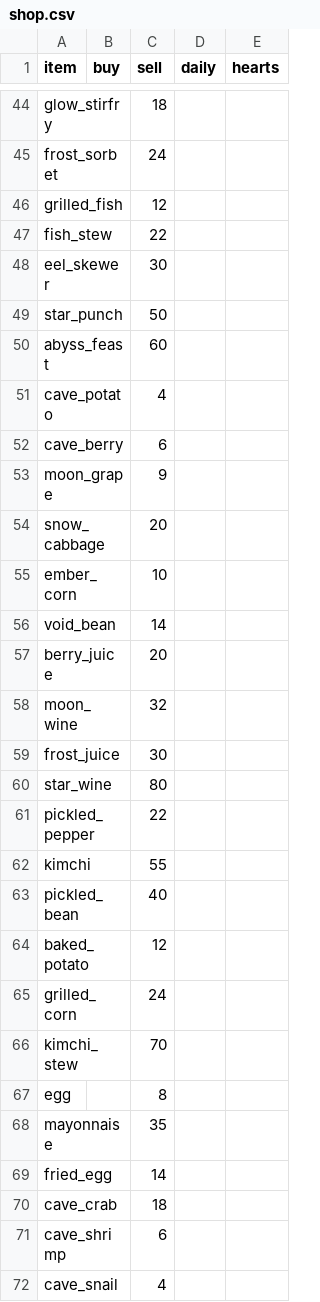
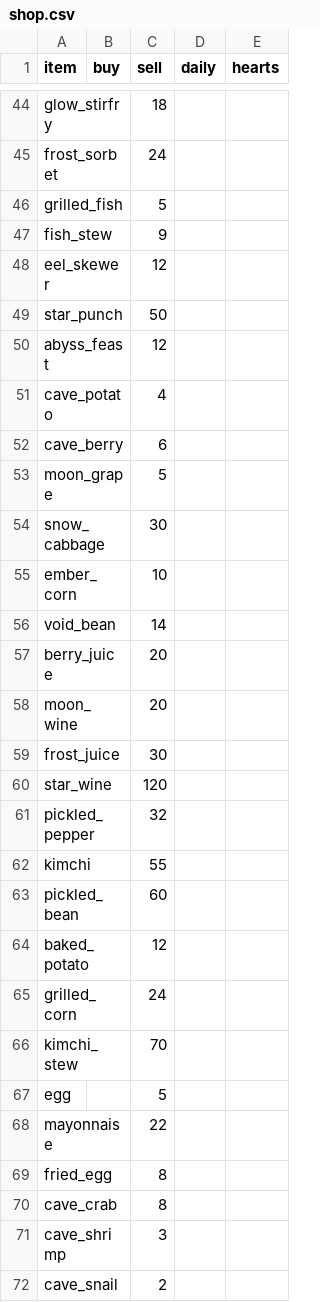
Before and after one commit to LeArc6910/pray-to, a CSV file: Assets/_Project/Data/Npcs/shop.csv, drawn as a sheet; only a part is shown, gaps mark what is left out; the diff covers the shown part only.

Commit message:
Balance coins and rifts with economy and rift sims
The sandbox gains --economy, coins an hour from a crop tile, fishing by
hand, a chicken, a crab pot and gear sales against what the shop asks,
and --rift, bots closing void rifts tier after tier.

Fishing paid fifteen times what an eight-tile farm did, so bites now
take 8 to 20 seconds and fish and fish dishes are cheaper: about 680
coins an hour in the plain cave, up to 1650 deep down. Deeper crops
earn more per tile and processing always pays; eggs, mayonnaise, crab
pot catches and the rift key were set to match.

Rifts were trivial in void gear, so only the deepest monsters come
through and start five times as tough and twice as strong: tier 1 takes
two players half a minute, they start falling at tier 5 and tier 7
nears the time limit. Life skills took minutes to max, so levels cost
twice as much and fishing and mining give less.

```diff
--- a/Assets/_Project/Data/Npcs/shop.csv
+++ b/Assets/_Project/Data/Npcs/shop.csv
@@ -45,11 +45,11 @@ glow_stirfry,,18,,
 frost_sorbet,,24,,
-grilled_fish,,12,,
-fish_stew,,22,,
-eel_skewer,,30,,
+grilled_fish,,5,,
+fish_stew,,9,,
+eel_skewer,,12,,
 star_punch,,50,,
-abyss_feast,,60,,
+abyss_feast,,12,,
 cave_potato,,4,,
 cave_berry,,6,,
-moon_grape,,9,,
-snow_cabbage,,20,,
+moon_grape,,5,,
+snow_cabbage,,30,,
 ember_corn,,10,,
@@ -57,8 +57,8 @@ void_bean,,14,,
 berry_juice,,20,,
-moon_wine,,32,,
+moon_wine,,20,,
 frost_juice,,30,,
-star_wine,,80,,
-pickled_pepper,,22,,
+star_wine,,120,,
+pickled_pepper,,32,,
 kimchi,,55,,
-pickled_bean,,40,,
+pickled_bean,,60,,
 baked_potato,,12,,
@@ -66,7 +66,7 @@ grilled_corn,,24,,
 kimchi_stew,,70,,
-egg,,8,,
-mayonnaise,,35,,
-fried_egg,,14,,
-cave_crab,,18,,
-cave_shrimp,,6,,
-cave_snail,,4,,
+egg,,5,,
+mayonnaise,,22,,
+fried_egg,,8,,
+cave_crab,,8,,
+cave_shrimp,,3,,
+cave_snail,,2,,
```
Also changed, not shown: 12 edited cells elsewhere in this file, Assets/_Project/Data/Guide/goals.csv, Assets/_Project/Data/Loot/materials.csv, 21 other files.
